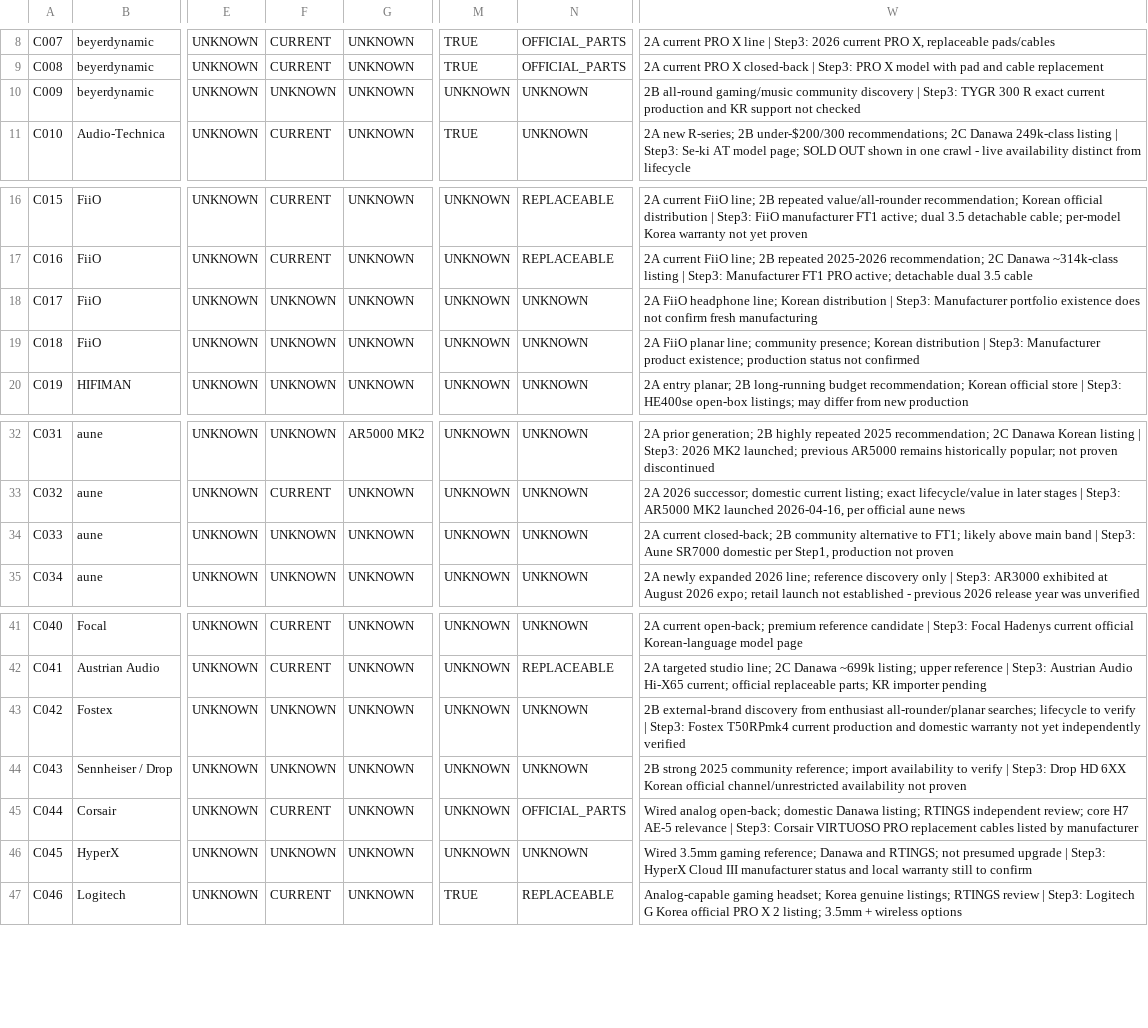
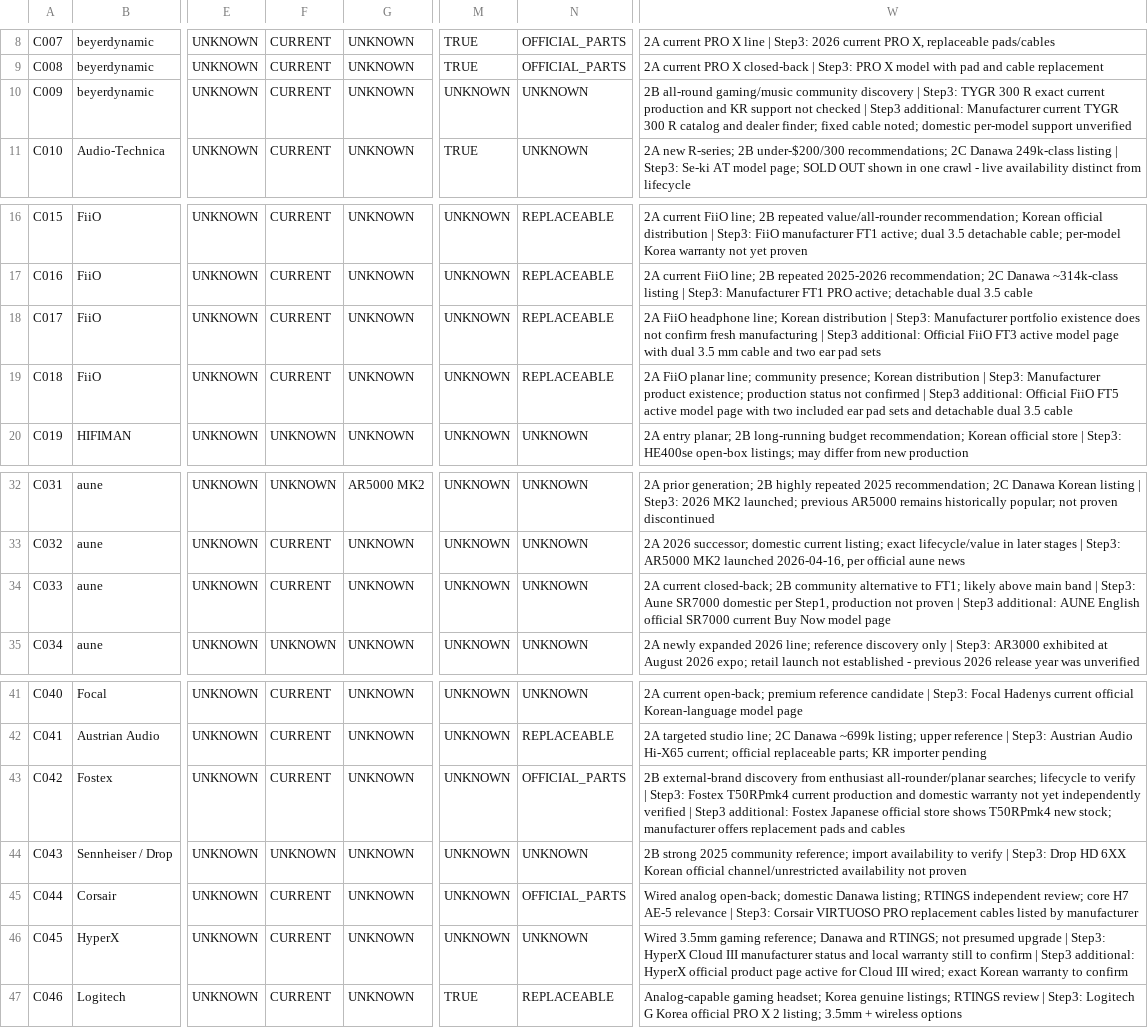
Before and after one commit to JungDS/audio-gear-research, a CSV file: data/candidates.csv, drawn as a sheet; only a part is shown, gaps mark what is left out; the diff names each change by its address in the sheet, - before the commit and + after, or states it on an @@ line.

Commit message:
Resolve 6 more lifecycle uncertainties with manufacturer catalog and Japanese stock

```diff
--- a/data/candidates.csv
+++ b/data/candidates.csv
-F10: UNKNOWN
+F10: CURRENT
-W10: …not checked
+W10: …not checked | Step3 additional: Manufacturer current TYGR 300 R catalog and dealer finder; fixed cable noted; domestic per-model support unverified
-F18:F19: UNKNOWN
+F18:F19: CURRENT
-N18:N19: UNKNOWN
+N18:N19: REPLACEABLE
-W18: …fresh manufacturing
+W18: …fresh manufacturing | Step3 additional: Official FiiO FT3 active model page with dual 3.5 mm cable and two ear pad sets
-W19: …not confirmed
+W19: …not confirmed | Step3 additional: Official FiiO FT5 active model page with two included ear pad sets and detachable dual 3.5 cable
-F34: UNKNOWN
+F34: CURRENT
-W34: …not proven
+W34: …not proven | Step3 additional: AUNE English official SR7000 current Buy Now model page
-F43: UNKNOWN
+F43: CURRENT
-N43: UNKNOWN
+N43: OFFICIAL_PARTS
-W43: …independently verified
+W43: …independently verified | Step3 additional: Fostex Japanese official store shows T50RPmk4 new stock; manufacturer offers replacement pads and cables
-F46: UNKNOWN
+F46: CURRENT
-W46: …to confirm
+W46: …to confirm | Step3 additional: HyperX official product page active for Cloud III wired; exact Korean warranty to confirm
```
